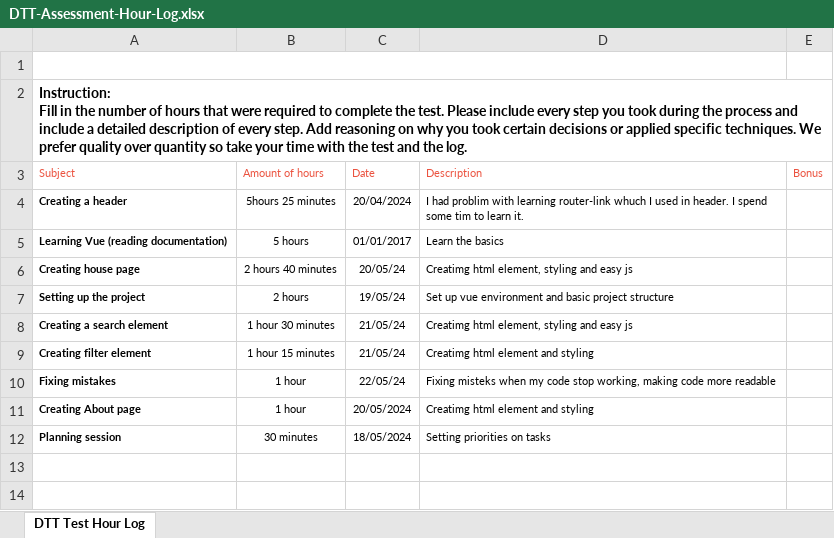
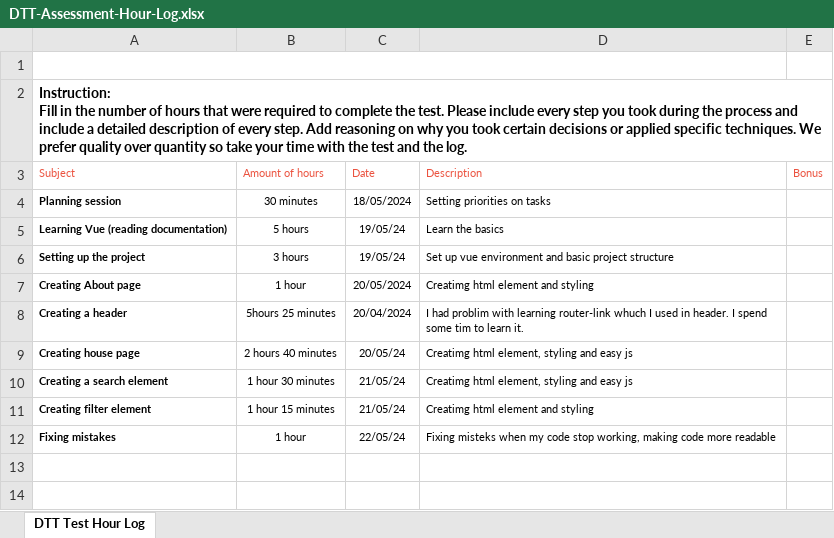
Before and after one commit to MiladKarandish/house-listing-project-, an Excel workbook: DTT-Assessment-Hour-Log.xlsx, sheet DTT Test Hour Log, drawn as a sheet; only a part is shown; values as stored, in another font and other column widths than the file's, no borders; charts and pictures not drawn; removed rows and columns are numbered as before the commit, all else as after; the diff names each change by its address in the sheet, - before the commit and + after, or states it on an @@ line.

Commit message:
adding time tracker

```diff
--- a/DTT-Assessment-Hour-Log.xlsx (sheet DTT Test Hour Log)
+++ b/DTT-Assessment-Hour-Log.xlsx (sheet DTT Test Hour Log)
@@ row 12 moved to row 4: Planning session @@
+row 5: Learning Vue (reading documentation) | 5 hours | 19/05/24 | Learn the basics
+row 6: Setting up the project | 3 hours | 19/05/24 | Set up vue environment and basic project structure
@@ row 11 moved to row 7: Creating About page @@
-row 5: Learning Vue (reading documentation) | 5 hours | 01/01/2017 | Learn the basics
-row 7: Setting up the project | 2 hours | 19/05/24 | Set up vue environment and basic project structure
```
Also changed, not shown: charts or pictures.
